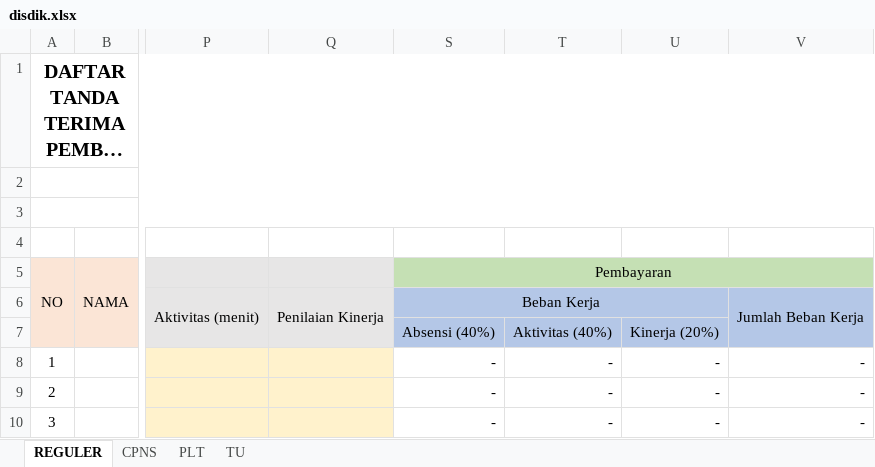
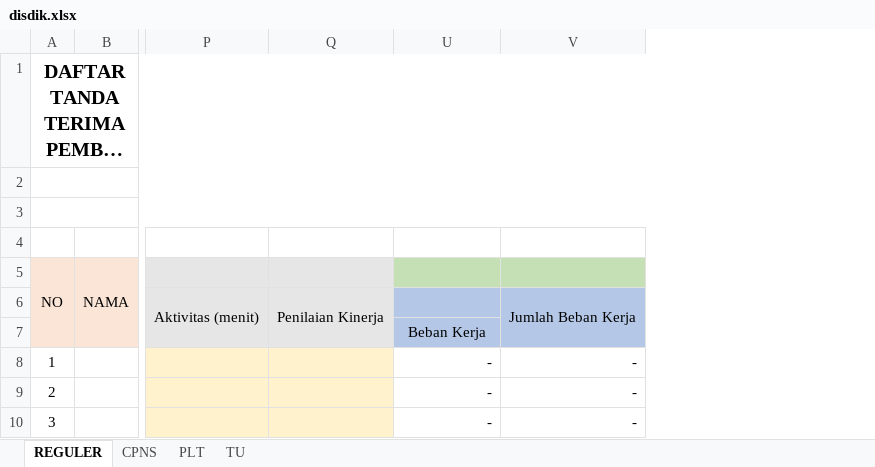
Before and after one commit to asrani27/tpp, an Excel workbook: public/excel/disdik.xlsx, sheet REGULER, drawn as a sheet; only a part is shown, gaps mark what is left out; long unchanged cells end in …; values as stored, in another font and other column widths than the file's, no borders; the diff names each change by its address in the sheet, - before the commit and + after, or states it on an @@ line.

```diff
--- a/public/excel/disdik.xlsx (sheet REGULER)
+++ b/public/excel/disdik.xlsx (sheet REGULER)
@@ column S hidden, rows 5-10: Pembayaran | Beban Kerja | Absensi (40%) | - | - | - @@
@@ column T hidden, rows 7-10: Aktivitas (40%) | - | - | - @@
-U7: Kinerja (20%)
+U7: Beban Kerja
```
Also changed, not shown: sheet PLT, sheet TU, sheet CPNS, formulas that keep their value, 1 other file.
